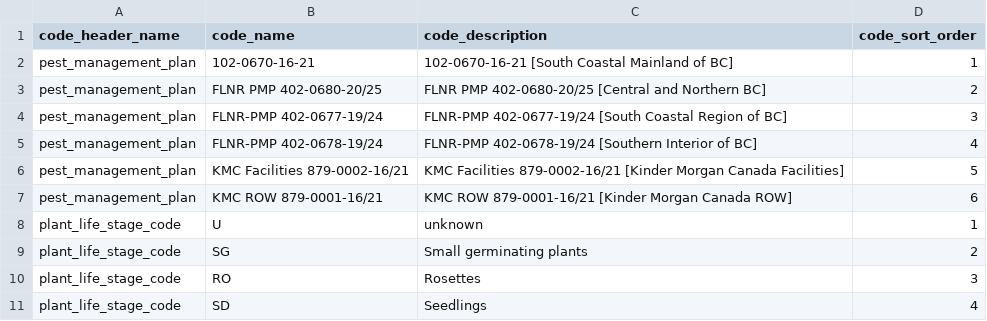
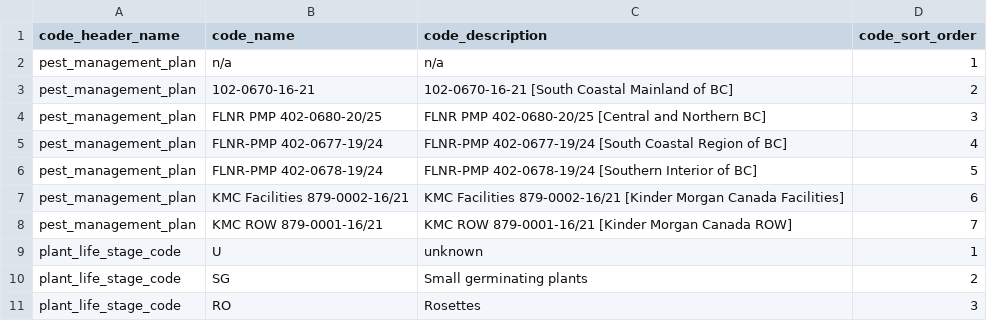
Before and after one commit to bcgov/invasivesbc, a CSV file: database/src/seeds/data/invasives/business_codes.csv, drawn as a sheet; only a part is shown; the shorter side is filled out with more unchanged rows.

Commit message:
Turned on Live Validation, added n/a option for Pest Management Plan

```diff
--- a/database/src/seeds/data/invasives/business_codes.csv
+++ b/database/src/seeds/data/invasives/business_codes.csv
@@ -1,8 +1,9 @@
 code_header_name,code_name,code_description,code_sort_order
-pest_management_plan,102-0670-16-21,102-0670-16-21 [South Coastal Mainland of BC],1
-pest_management_plan,FLNR PMP 402-0680-20/25,FLNR PMP 402-0680-20/25 [Central and Northern BC],2
-pest_management_plan,FLNR-PMP 402-0677-19/24,FLNR-PMP 402-0677-19/24 [South Coastal Region of BC],3
-pest_management_plan,FLNR-PMP 402-0678-19/24,FLNR-PMP 402-0678-19/24 [Southern Interior of BC],4
-pest_management_plan,KMC Facilities 879-0002-16/21,KMC Facilities 879-0002-16/21 [Kinder Morgan Canada Facilities],5
-pest_management_plan,KMC ROW 879-0001-16/21,KMC ROW 879-0001-16/21 [Kinder Morgan Canada ROW],6
+pest_management_plan,n/a,n/a,1
+pest_management_plan,102-0670-16-21,102-0670-16-21 [South Coastal Mainland of BC],2
+pest_management_plan,FLNR PMP 402-0680-20/25,FLNR PMP 402-0680-20/25 [Central and Northern BC],3
+pest_management_plan,FLNR-PMP 402-0677-19/24,FLNR-PMP 402-0677-19/24 [South Coastal Region of BC],4
+pest_management_plan,FLNR-PMP 402-0678-19/24,FLNR-PMP 402-0678-19/24 [Southern Interior of BC],5
+pest_management_plan,KMC Facilities 879-0002-16/21,KMC Facilities 879-0002-16/21 [Kinder Morgan Canada Facilities],6
+pest_management_plan,KMC ROW 879-0001-16/21,KMC ROW 879-0001-16/21 [Kinder Morgan Canada ROW],7
 plant_life_stage_code,U,unknown,1
```
Also changed, not shown: 1 other file.
